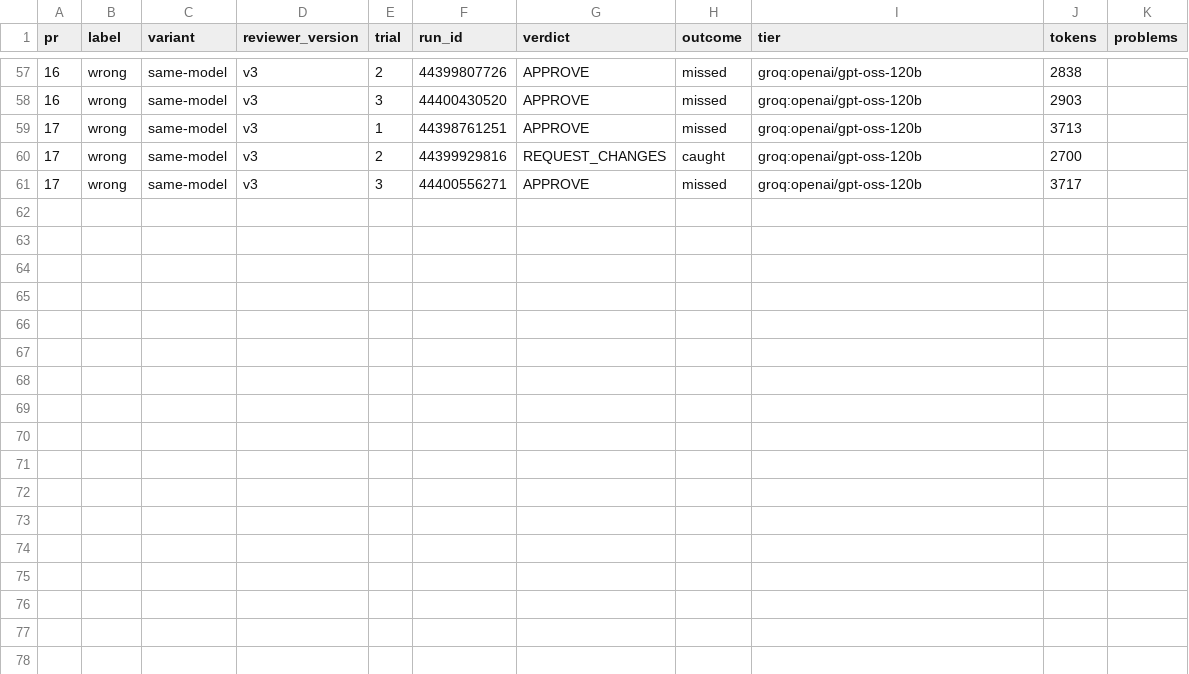
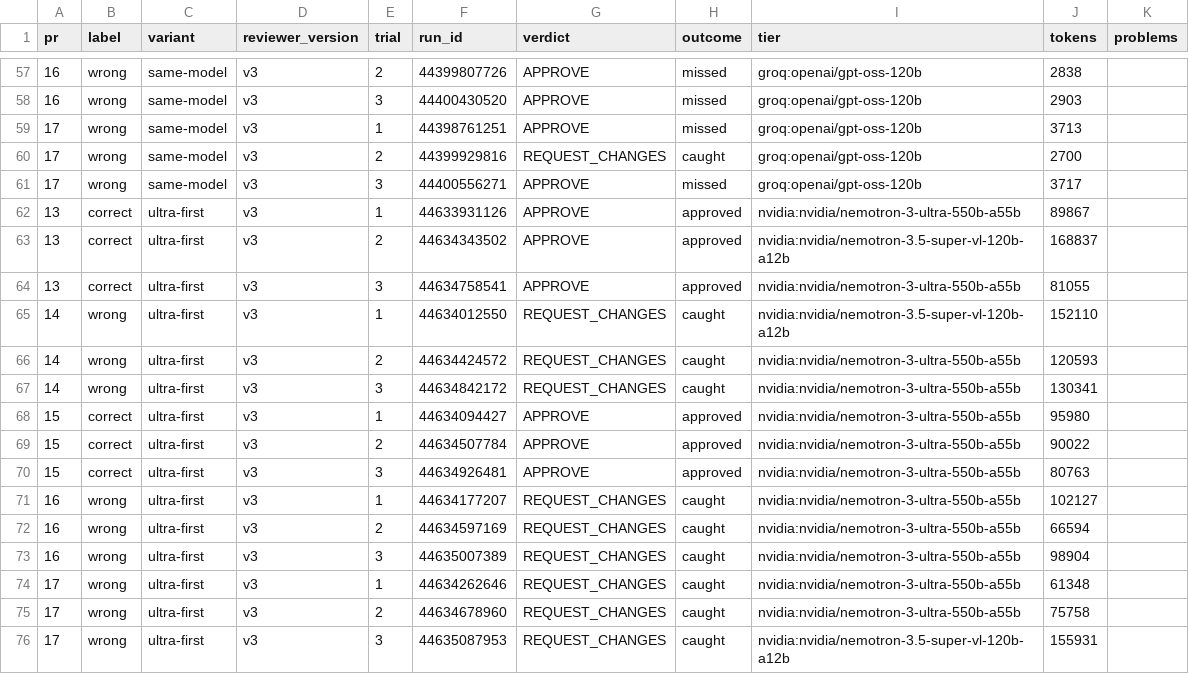
Before and after one commit to Ekansh0301/tinydb, a CSV file: results/seeded.csv, drawn as a sheet; only a part is shown, gaps mark what is left out; the diff names each change by its address in the sheet, - before the commit and + after, or states it on an @@ line.

Commit message:
Experiment results (E1, E2, E2b), reviewer chain starts with the larger model (autose-v1.2), results tables, report text

```diff
--- a/results/seeded.csv
+++ b/results/seeded.csv
+row 62: 13 | correct | ultra-first | v3 | 1 | 44633931126 | APPROVE | approved | nvidia:nvidia/nemotron-3-ultra-550b-a55b | 89867
+row 63: 13 | correct | ultra-first | v3 | 2 | 44634343502 | APPROVE | approved | nvidia:nvidia/nemotron-3.5-super-vl-120b-a12b | 168837
+row 64: 13 | correct | ultra-first | v3 | 3 | 44634758541 | APPROVE | approved | nvidia:nvidia/nemotron-3-ultra-550b-a55b | 81055
+row 65: 14 | wrong | ultra-first | v3 | 1 | 44634012550 | REQUEST_CHANGES | caught | nvidia:nvidia/nemotron-3.5-super-vl-120b-a12b | 152110
+row 66: 14 | wrong | ultra-first | v3 | 2 | 44634424572 | REQUEST_CHANGES | caught | nvidia:nvidia/nemotron-3-ultra-550b-a55b | 120593
+row 67: 14 | wrong | ultra-first | v3 | 3 | 44634842172 | REQUEST_CHANGES | caught | nvidia:nvidia/nemotron-3-ultra-550b-a55b | 130341
+row 68: 15 | correct | ultra-first | v3 | 1 | 44634094427 | APPROVE | approved | nvidia:nvidia/nemotron-3-ultra-550b-a55b | 95980
+row 69: 15 | correct | ultra-first | v3 | 2 | 44634507784 | APPROVE | approved | nvidia:nvidia/nemotron-3-ultra-550b-a55b | 90022
+row 70: 15 | correct | ultra-first | v3 | 3 | 44634926481 | APPROVE | approved | nvidia:nvidia/nemotron-3-ultra-550b-a55b | 80763
+row 71: 16 | wrong | ultra-first | v3 | 1 | 44634177207 | REQUEST_CHANGES | caught | nvidia:nvidia/nemotron-3-ultra-550b-a55b | 102127
+row 72: 16 | wrong | ultra-first | v3 | 2 | 44634597169 | REQUEST_CHANGES | caught | nvidia:nvidia/nemotron-3-ultra-550b-a55b | 66594
+row 73: 16 | wrong | ultra-first | v3 | 3 | 44635007389 | REQUEST_CHANGES | caught | nvidia:nvidia/nemotron-3-ultra-550b-a55b | 98904
+row 74: 17 | wrong | ultra-first | v3 | 1 | 44634262646 | REQUEST_CHANGES | caught | nvidia:nvidia/nemotron-3-ultra-550b-a55b | 61348
+row 75: 17 | wrong | ultra-first | v3 | 2 | 44634678960 | REQUEST_CHANGES | caught | nvidia:nvidia/nemotron-3-ultra-550b-a55b | 75758
+row 76: 17 | wrong | ultra-first | v3 | 3 | 44635087953 | REQUEST_CHANGES | caught | nvidia:nvidia/nemotron-3.5-super-vl-120b-a12b | 155931
```
Also changed, not shown: results/results.csv, results/run_notes.csv, 20 other files.
